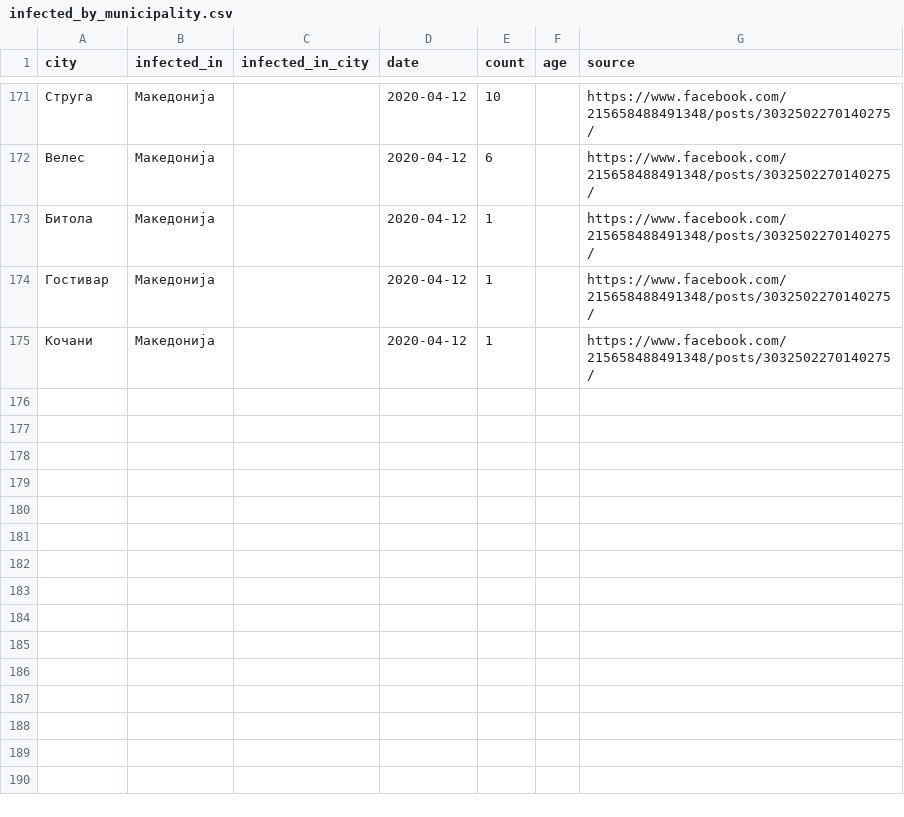
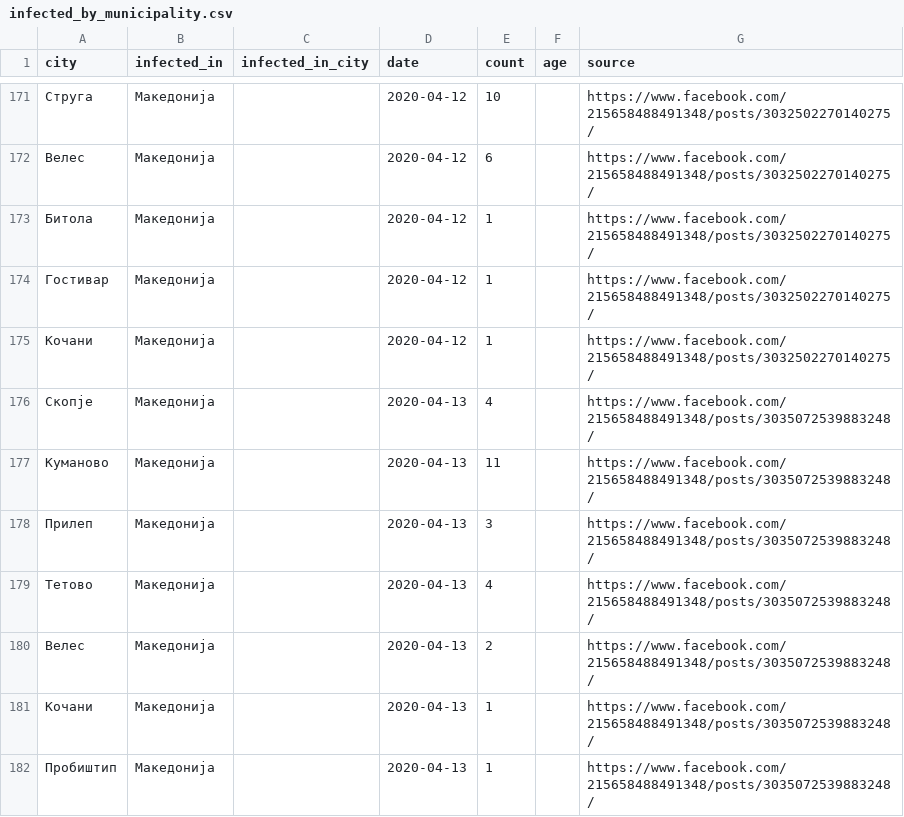
Before and after one commit to klupp/opendata, a CSV file: mk/covid19/datasets/infected_by_municipality.csv, drawn as a sheet; only a part is shown, gaps mark what is left out; the diff names each change by its address in the sheet, - before the commit and + after, or states it on an @@ line.

Commit message:
update covid19 Mon 13 Apr 2020 03:52:01 PM CEST

```diff
--- a/mk/covid19/datasets/infected_by_municipality.csv
+++ b/mk/covid19/datasets/infected_by_municipality.csv
+row 176: Скопје | Македонија |  | 2020-04-13 | 4 |  | https://www.facebook.com/215658488491348/posts/3035072539883248/
+row 177: Куманово | Македонија |  | 2020-04-13 | 11 |  | https://www.facebook.com/215658488491348/posts/3035072539883248/
+row 178: Прилеп | Македонија |  | 2020-04-13 | 3 |  | https://www.facebook.com/215658488491348/posts/3035072539883248/
+row 179: Тетово | Македонија |  | 2020-04-13 | 4 |  | https://www.facebook.com/215658488491348/posts/3035072539883248/
+row 180: Велес | Македонија |  | 2020-04-13 | 2 |  | https://www.facebook.com/215658488491348/posts/3035072539883248/
+row 181: Кочани | Македонија |  | 2020-04-13 | 1 |  | https://www.facebook.com/215658488491348/posts/3035072539883248/
+row 182: Пробиштип | Македонија |  | 2020-04-13 | 1 |  | https://www.facebook.com/215658488491348/posts/3035072539883248/
```
Also changed, not shown: mk/covid19/datasets/dead_by_hospital.csv, mk/covid19/datasets/dead_by_municipality.csv, 6 other files.
